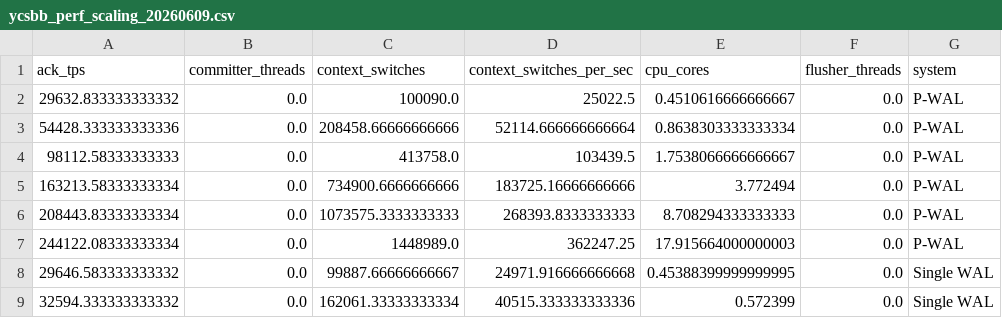
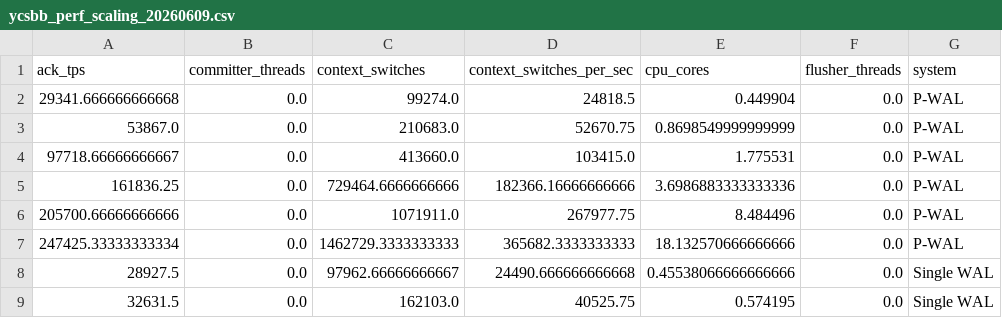
Before and after one commit to sa2shun/ccbench-wal, a CSV file: paper/tables/ycsbb_perf_scaling_20260609.csv, drawn as a sheet; only a part is shown; the diff covers the shown part only; the diff names each change by its address in the sheet, - before the commit and + after, or states it on an @@ line.

```diff
--- a/paper/tables/ycsbb_perf_scaling_20260609.csv
+++ b/paper/tables/ycsbb_perf_scaling_20260609.csv
-A2 (ack_tps): 29632.833333333332
+A2 (ack_tps): 29341.666666666668
-C2 (context_switches): 100090.0
+C2 (context_switches): 99274.0
-D2 (context_switches_per_sec): 25022.5
+D2 (context_switches_per_sec): 24818.5
-E2 (cpu_cores): 0.4510616666666667
+E2 (cpu_cores): 0.449904
-A3 (ack_tps): 54428.333333333336
+A3 (ack_tps): 53867.0
-C3 (context_switches): 208458.66666666666
+C3 (context_switches): 210683.0
-D3 (context_switches_per_sec): 52114.666666666664
+D3 (context_switches_per_sec): 52670.75
-E3 (cpu_cores): 0.8638303333333334
+E3 (cpu_cores): 0.8698549999999999
-A4 (ack_tps): 98112.58333333333
+A4 (ack_tps): 97718.66666666667
-C4 (context_switches): 413758.0
+C4 (context_switches): 413660.0
-D4 (context_switches_per_sec): 103439.5
+D4 (context_switches_per_sec): 103415.0
-E4 (cpu_cores): 1.7538066666666667
+E4 (cpu_cores): 1.775531
-A5 (ack_tps): 163213.58333333334
+A5 (ack_tps): 161836.25
-C5 (context_switches): 734900.6666666666
+C5 (context_switches): 729464.6666666666
-D5 (context_switches_per_sec): 183725.16666666666
+D5 (context_switches_per_sec): 182366.16666666666
-E5 (cpu_cores): 3.772494
+E5 (cpu_cores): 3.6986883333333336
-A6 (ack_tps): 208443.83333333334
+A6 (ack_tps): 205700.66666666666
-C6 (context_switches): 1073575.3333333333
+C6 (context_switches): 1071911.0
-D6 (context_switches_per_sec): 268393.8333333333
+D6 (context_switches_per_sec): 267977.75
-E6 (cpu_cores): 8.708294333333333
+E6 (cpu_cores): 8.484496
-A7 (ack_tps): 244122.08333333334
+A7 (ack_tps): 247425.33333333334
-C7 (context_switches): 1448989.0
+C7 (context_switches): 1462729.3333333333
-D7 (context_switches_per_sec): 362247.25
+D7 (context_switches_per_sec): 365682.3333333333
-E7 (cpu_cores): 17.915664000000003
+E7 (cpu_cores): 18.132570666666666
-A8 (ack_tps): 29646.583333333332
+A8 (ack_tps): 28927.5
-C8 (context_switches): 99887.66666666667
+C8 (context_switches): 97962.66666666667
-D8 (context_switches_per_sec): 24971.916666666668
+D8 (context_switches_per_sec): 24490.666666666668
-E8 (cpu_cores): 0.45388399999999995
+E8 (cpu_cores): 0.45538066666666666
-A9 (ack_tps): 32594.333333333332
+A9 (ack_tps): 32631.5
-C9 (context_switches): 162061.33333333334
+C9 (context_switches): 162103.0
-D9 (context_switches_per_sec): 40515.333333333336
+D9 (context_switches_per_sec): 40525.75
-E9 (cpu_cores): 0.572399
+E9 (cpu_cores): 0.574195
```
Also changed, not shown: 40 edited cells elsewhere in this file, paper/tables/ycsbc_perf_top_symbols_selected_20260609.csv, 21 other files.
